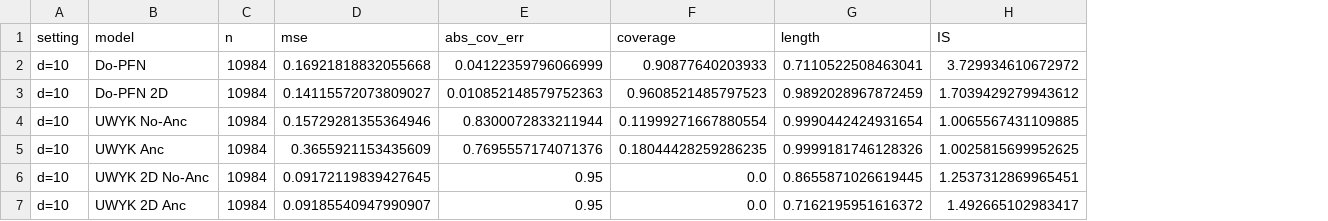
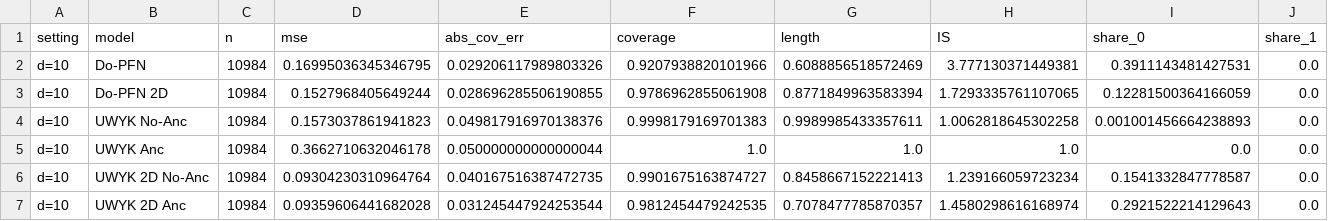
Before and after one commit to FurkanDanisman/CFM-for-Decision-Makers, a CSV file: revision/results/d262t1/bodik_twins_cf.csv, drawn as a sheet; only a part is shown; the diff covers the shown part only; the diff names each change by its address in the sheet, - before the commit and + after, or states it on an @@ line.

Commit message:
d262t1: Bodik Twins counterfactual prediction (MSE, coverage, length, IS_0.05)

```diff
--- a/revision/results/d262t1/bodik_twins_cf.csv
+++ b/revision/results/d262t1/bodik_twins_cf.csv
+column I (share_0), rows 2-7: 0.3911143481427531 | 0.12281500364166059 | 0.001001456664238893 | 0.0 | 0.1541332847778587 | 0.2921522214129643
+column J (share_1), rows 2-7: all 0.0
-D2 (mse): 0.16921818832055668
+D2 (mse): 0.16995036345346795
-E2 (abs_cov_err): 0.04122359796066999
+E2 (abs_cov_err): 0.029206117989803326
-F2 (coverage): 0.90877640203933
+F2 (coverage): 0.9207938820101966
-G2 (length): 0.7110522508463041
+G2 (length): 0.6088856518572469
-H2 (IS): 3.729934610672972
+H2 (IS): 3.777130371449381
-D3 (mse): 0.14115572073809027
+D3 (mse): 0.1527968405649244
-E3 (abs_cov_err): 0.010852148579752363
+E3 (abs_cov_err): 0.028696285506190855
-F3 (coverage): 0.9608521485797523
+F3 (coverage): 0.9786962855061908
-G3 (length): 0.9892028967872459
+G3 (length): 0.8771849963583394
-H3 (IS): 1.7039429279943612
+H3 (IS): 1.7293335761107065
-D4 (mse): 0.15729281355364946
+D4 (mse): 0.1573037861941823
-E4 (abs_cov_err): 0.8300072833211944
+E4 (abs_cov_err): 0.049817916970138376
-F4 (coverage): 0.11999271667880554
+F4 (coverage): 0.9998179169701383
-G4 (length): 0.9990442424931654
+G4 (length): 0.9989985433357611
-H4 (IS): 1.0065567431109885
+H4 (IS): 1.0062818645302258
-D5 (mse): 0.3655921153435609
+D5 (mse): 0.3662710632046178
-E5 (abs_cov_err): 0.7695557174071376
+E5 (abs_cov_err): 0.050000000000000044
-F5 (coverage): 0.18044428259286235
+F5 (coverage): 1.0
-G5 (length): 0.9999181746128326
+G5 (length): 1.0
-H5 (IS): 1.0025815699952625
+H5 (IS): 1.0
-D6 (mse): 0.09172119839427645
+D6 (mse): 0.09304230310964764
-E6 (abs_cov_err): 0.95
+E6 (abs_cov_err): 0.040167516387472735
-F6 (coverage): 0.0
+F6 (coverage): 0.9901675163874727
-G6 (length): 0.8655871026619445
+G6 (length): 0.8458667152221413
-H6 (IS): 1.2537312869965451
+H6 (IS): 1.239166059723234
-D7 (mse): 0.09185540947990907
+D7 (mse): 0.09359606441682028
-E7 (abs_cov_err): 0.95
+E7 (abs_cov_err): 0.031245447924253544
-F7 (coverage): 0.0
+F7 (coverage): 0.9812454479242535
-G7 (length): 0.7162195951616372
+G7 (length): 0.7078477785870357
-H7 (IS): 1.492665102983417
+H7 (IS): 1.4580298616168974
```
Also changed, not shown: 138 edited cells elsewhere in this file, 1 other file.
